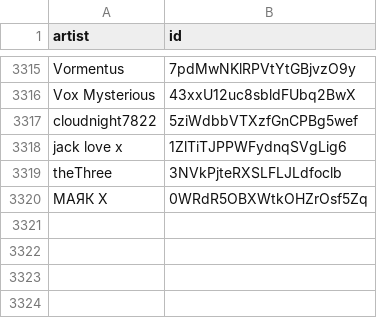
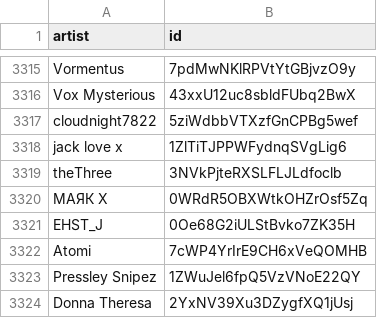
Before and after one commit to BenediktBahl/spotify-ai-blocker, a CSV file: SpotifyAiArtists.csv, drawn as a sheet; only a part is shown, gaps mark what is left out.

Commit message:
+4

```diff
--- a/SpotifyAiArtists.csv
+++ b/SpotifyAiArtists.csv
@@ -3320 +3320,5 @@ theThree,3NVkPjteRXSLFLJLdfoclb
 МАЯК X,0WRdR5OBXWtkOHZrOsf5Zq
+EHST_J,0Oe68G2iULStBvko7ZK35H
+Atomi,7cWP4YrIrE9CH6xVeQOMHB
+Pressley Snipez,1ZWuJel6fpQ5VzVNoE22QY
+Donna Theresa,2YxNV39Xu3DZygfXQ1jUsj
```
